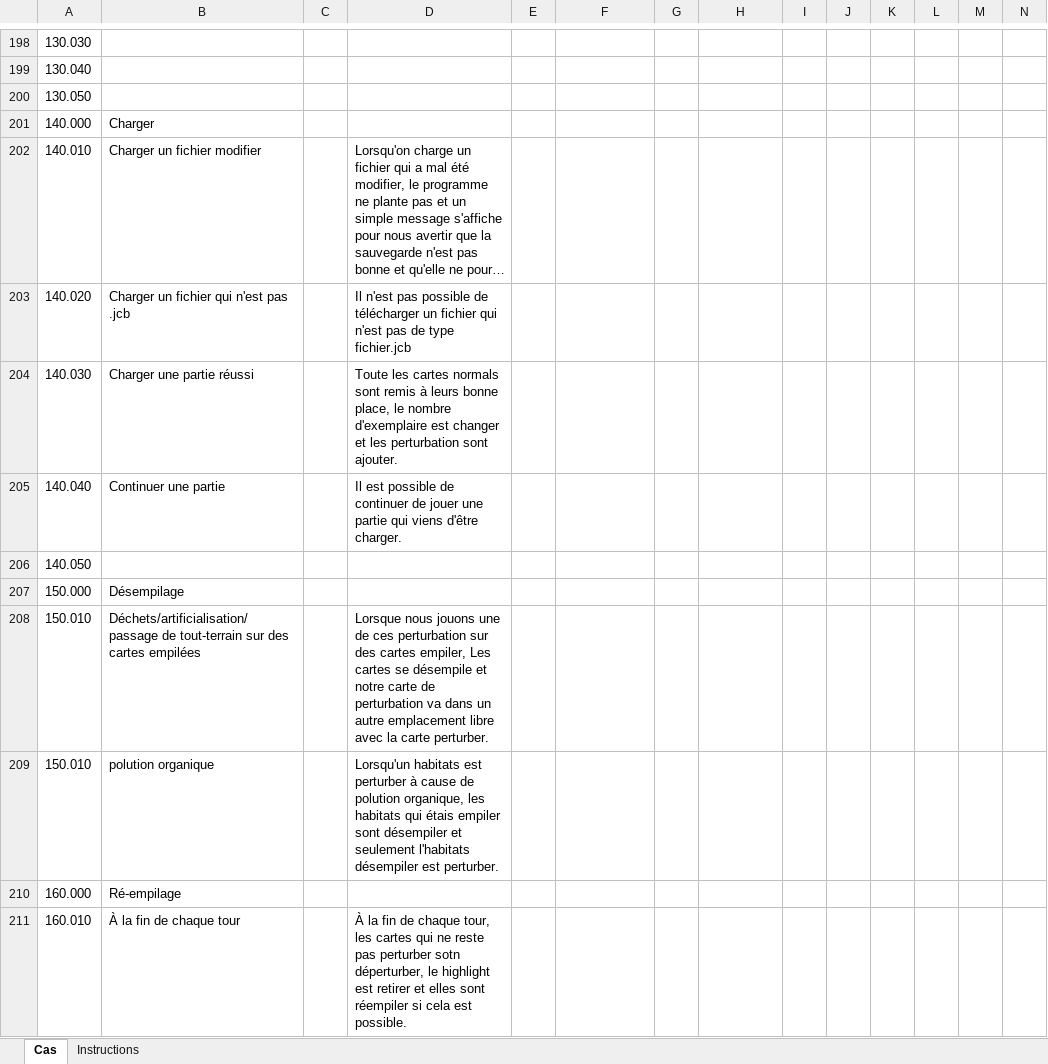
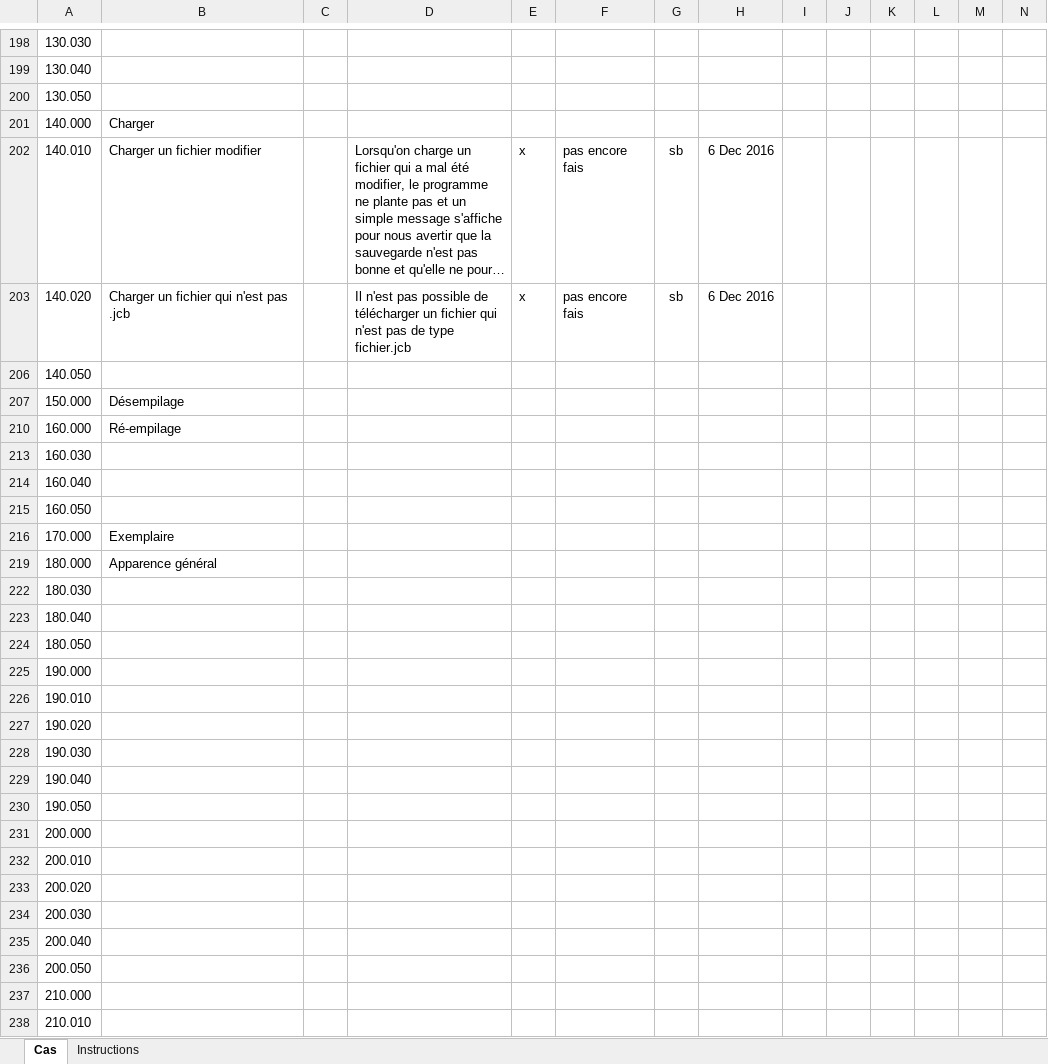
Before and after one commit to AlexandreCloutier/CourseBenthiqu, an Excel workbook: testsBenthique.xlsm, sheet Cas, drawn as a sheet; only a part is shown, gaps mark what is left out; the shorter side is filled out with more unchanged rows; long unchanged cells end in …; values as stored, in another font and other column widths than the file's, no borders; charts and pictures and conditional formats not drawn; the diff covers the shown part only; the diff names each change by its address in the sheet, - before the commit and + after, or states it on an @@ line.

```diff
--- a/testsBenthique.xlsm (sheet Cas)
+++ b/testsBenthique.xlsm (sheet Cas)
-E202:E203: (empty)
+E202:E203: x
-F202:F203: (empty)
+F202:F203: pas encore fais
-G202:G203: (empty)
+G202:G203: sb
-H202:H203: (empty)
+H202:H203: 6 Dec 2016
-row 204: 140.030 | Charger une partie réussi |  | Toute les cartes normals sont remis à leurs bonne place, le nombre d'exemplaire est changer et les perturbation sont ajouter.
-row 205: 140.040 | Continuer une partie |  | Il est possible de continuer de jouer une partie qui viens d'être charger.
-row 208: 150.010 | Déchets/artificialisation/passage de tout-terrain sur des cartes empilées |  | Lorsque nous jouons une de ces perturbation sur des cartes empiler, Les cartes se désempile et notre carte de perturbation va dans un autre emplacement libre avec la carte perturber.
-row 209: 150.010 | polution organique |  | Lorsqu'un habitats est perturber à cause de polution organique, les habitats qui étais empiler sont désempiler et seulement l'habitats désempiler est perturber.
-row 211: 160.010 | À la fin de chaque tour |  | À la fin de chaque tour, les cartes qui ne reste pas perturber sotn déperturber, le highlight est retirer et elles sont réempiler si cela est possible.
```
Also changed, not shown: 48 removed rows, 126 hidden or unhidden rows and 10 edited cells elsewhere in this sheet, hidden cells, 2 other files.
